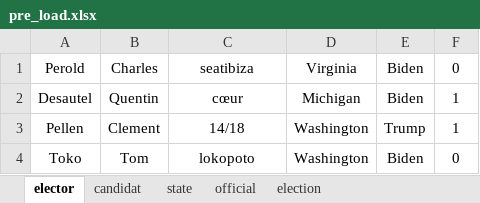
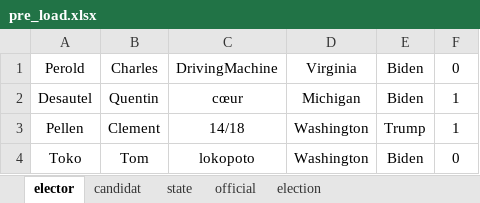
Before and after one commit to QuentinDstl/Election-system-JAVA, an Excel workbook: src/loader_package/pre_load.xlsx, sheet elector, drawn as a sheet; values as stored, in another font and other column widths than the file's, no borders; the diff names each change by its address in the sheet, - before the commit and + after, or states it on an @@ line.

```diff
--- a/src/loader_package/pre_load.xlsx (sheet elector)
+++ b/src/loader_package/pre_load.xlsx (sheet elector)
-C1: seatibiza
+C1: DrivingMachine
```
Also changed, not shown: 2 other files.
